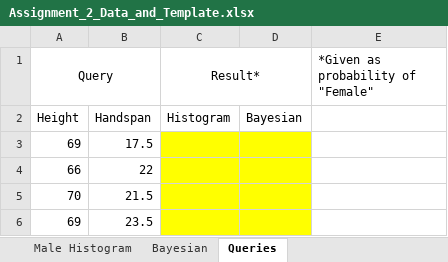
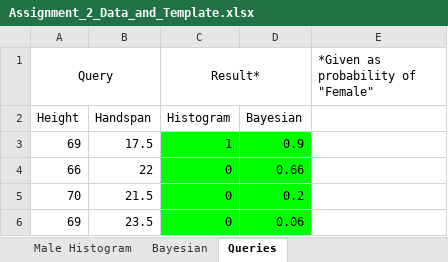
Before and after one commit to achaturvedi81/python, an Excel workbook: assignment-2/Assignment_2_Data_and_Template.xlsx, sheet Queries, drawn as a sheet; values as stored, in another font and other column widths than the file's, no borders; the diff names each change by its address in the sheet, - before the commit and + after, or states it on an @@ line.

```diff
--- a/assignment-2/Assignment_2_Data_and_Template.xlsx (sheet Queries)
+++ b/assignment-2/Assignment_2_Data_and_Template.xlsx (sheet Queries)
-C3 (Result*): (empty)
+C3 (Result*): 1
-C3:D6 fill: #FFFF00
+C3:D6 fill: #00FF00
-D3: (empty)
+D3: 0.9
-C4:C6 (Result*): (empty)
+C4:C6 (Result*): 0
-D4: (empty)
+D4: 0.66
-D5: (empty)
+D5: 0.2
-D6: (empty)
+D6: 0.06
```
Also changed, not shown: sheet Male Histogram, sheet Female Histogram, sheet Reconstructed Male Histogram, sheet Reconstructed Female Histogram, sheet Bayesian, sheet Observations, 7 other files.
